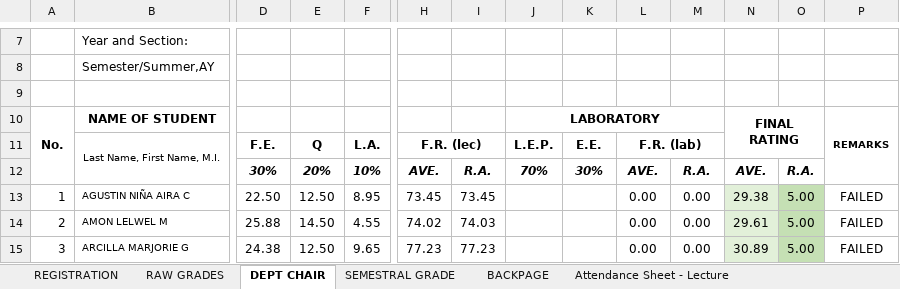
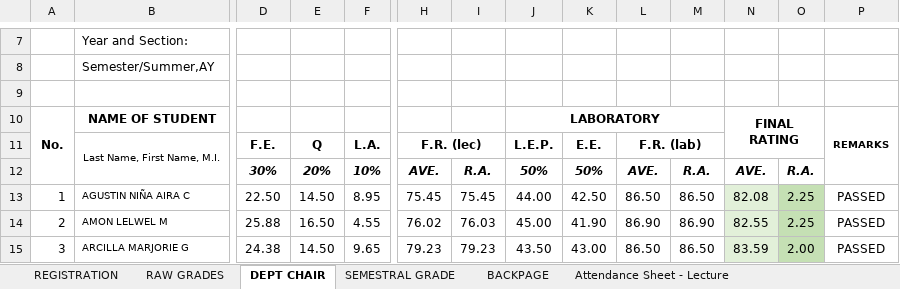
Before and after one commit to gicontz/Find-file-Copy-path-Grading-Sheets-Second-Sem-2017-2018, an Excel workbook: DCIT 65 - IT 3D/DCIT 65 - IT 3D.xlsx, sheet DEPT CHAIR, drawn as a sheet; only a part is shown, gaps mark what is left out; values as stored, in another font and other column widths than the file's, no borders; conditional formats not drawn; the diff covers the shown part only; the diff names each change by its address in the sheet, - before the commit and + after, or states it on an @@ line.

```diff
--- a/DCIT 65 - IT 3D/DCIT 65 - IT 3D.xlsx (sheet DEPT CHAIR)
+++ b/DCIT 65 - IT 3D/DCIT 65 - IT 3D.xlsx (sheet DEPT CHAIR)
-J12: 70%
+J12: 50%
-K12: 30%
+K12: 50%
-E13: 12.50
+E13: 14.50
-H13: 73.45
+H13: 75.45
-I13: 73.45
+I13: 75.45
-J13: (empty)
+J13: 44.00
-K13: (empty)
+K13: 42.50
-L13: 0.00
+L13: 86.50
-M13: 0.00
+M13: 86.50
-N13: 29.38
+N13: 82.08
-O13:O14: 5.00
+O13:O14: 2.25
-P13:P15: FAILED
+P13:P15: PASSED
-E14: 14.50
+E14: 16.50
-H14: 74.02
+H14: 76.02
-I14: 74.03
+I14: 76.03
-J14: (empty)
+J14: 45.00
-K14: (empty)
+K14: 41.90
-L14: 0.00
+L14: 86.90
-M14: 0.00
+M14: 86.90
-N14: 29.61
+N14: 82.55
-E15: 12.50
+E15: 14.50
-H15: 77.23
+H15: 79.23
-I15: 77.23
+I15: 79.23
-J15: (empty)
+J15: 43.50
-K15: (empty)
+K15: 43.00
-L15: 0.00
+L15: 86.50
-M15: 0.00
+M15: 86.50
-N15: 30.89
+N15: 83.59
-O15: 5.00
+O15: 2.00
```
Also changed, not shown: 325 edited cells elsewhere in this sheet, sheet RAW GRADES, sheet SEMESTRAL GRADE, sheet BACKPAGE, formulas that keep their value, hidden cells, COSC 60 - IT 2D/POINTS - IT 2D.xlsx, DCIT 23 - CS 1A/POINTS - CS 1A.xlsx, 10 other files.
